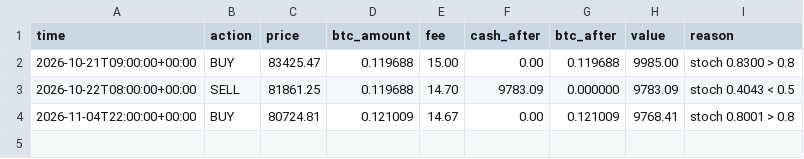
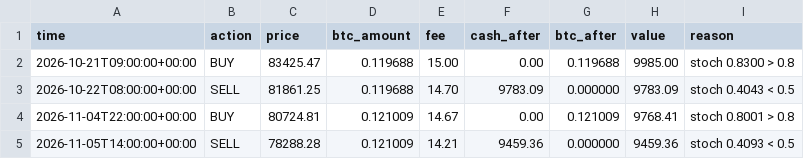
Before and after one commit to qanicuq/btc-stoch200-paper, a CSV file: trades.csv, drawn as a sheet.

```diff
--- a/trades.csv
+++ b/trades.csv
@@ -4 +4,2 @@ time,action,price,btc_amount,fee,cash_after,btc_after,value,reason
 2026-11-04T22:00:00+00:00,BUY,80724.81,0.121009,14.67,0.00,0.121009,9768.41,stoch 0.8001 > 0.8
+2026-11-05T14:00:00+00:00,SELL,78288.28,0.121009,14.21,9459.36,0.000000,9459.36,stoch 0.4093 < 0.5
```
Also changed, not shown: 1 other file.
